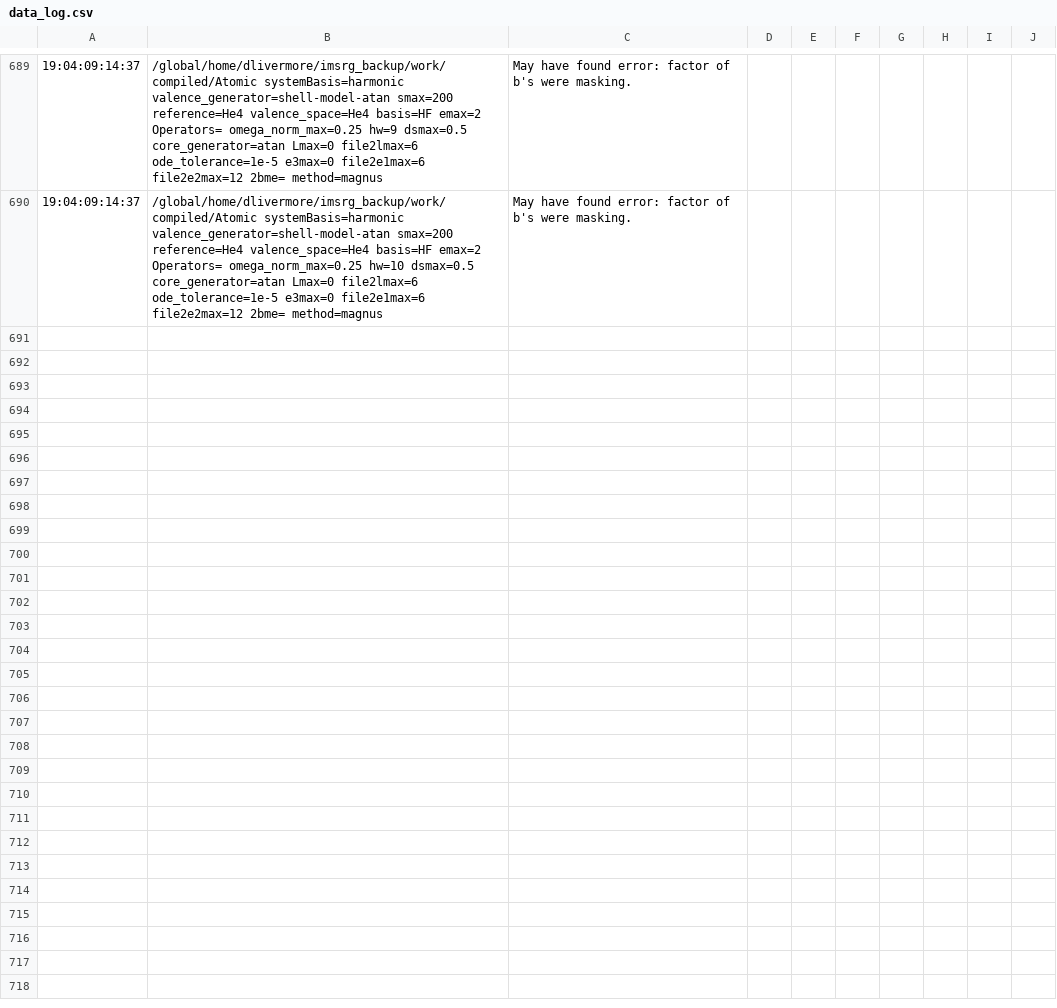
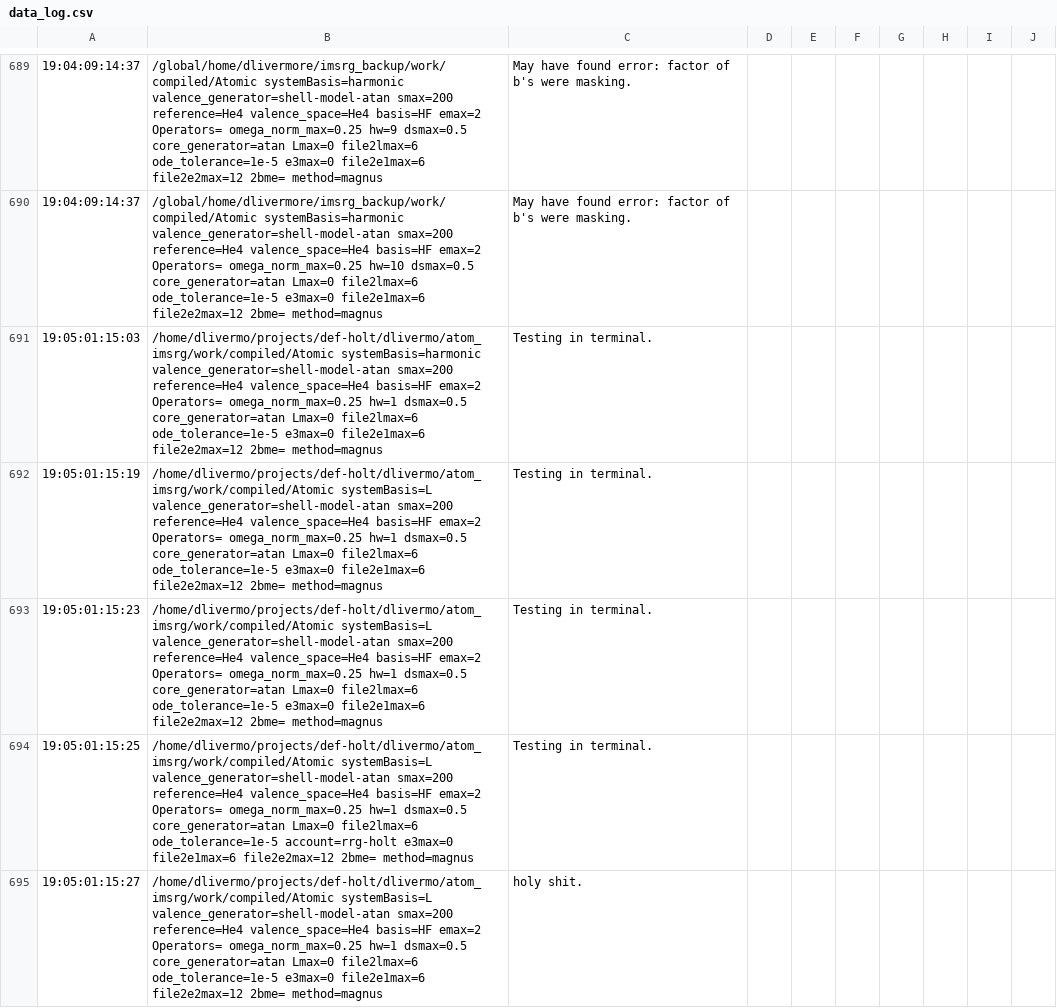
Before and after one commit to BaishanHu/atom_imsrg, a CSV file: work/scripts/data_log.csv, drawn as a sheet; only a part is shown, gaps mark what is left out; the diff names each change by its address in the sheet, - before the commit and + after, or states it on an @@ line.

```diff
--- a/work/scripts/data_log.csv
+++ b/work/scripts/data_log.csv
+row 691: 19:05:01:15:03 | /home/dlivermo/projects/def-holt/dlivermo/atom_imsrg/work/compiled/Atomic systemBasis=harmonic valence_generator=shell-model-atan smax=200 reference=He4 valence_space=He4 basis=HF emax=2 Operators= omega_norm_max=0.25 hw=1 dsmax=0.5 core_generator=atan Lmax=0 file2lmax=6 ode_tolerance=1e-5 e3max=0 file2e1max=6 file2e2max=12 2bme= method=magnus | Testing in terminal.
+row 692: 19:05:01:15:19 | /home/dlivermo/projects/def-holt/dlivermo/atom_imsrg/work/compiled/Atomic systemBasis=L valence_generator=shell-model-atan smax=200 reference=He4 valence_space=He4 basis=HF emax=2 Operators= omega_norm_max=0.25 hw=1 dsmax=0.5 core_generator=atan Lmax=0 file2lmax=6 ode_tolerance=1e-5 e3max=0 file2e1max=6 file2e2max=12 2bme= method=magnus | Testing in terminal.
+row 693: 19:05:01:15:23 | /home/dlivermo/projects/def-holt/dlivermo/atom_imsrg/work/compiled/Atomic systemBasis=L valence_generator=shell-model-atan smax=200 reference=He4 valence_space=He4 basis=HF emax=2 Operators= omega_norm_max=0.25 hw=1 dsmax=0.5 core_generator=atan Lmax=0 file2lmax=6 ode_tolerance=1e-5 e3max=0 file2e1max=6 file2e2max=12 2bme= method=magnus | Testing in terminal.
+row 694: 19:05:01:15:25 | /home/dlivermo/projects/def-holt/dlivermo/atom_imsrg/work/compiled/Atomic systemBasis=L valence_generator=shell-model-atan smax=200 reference=He4 valence_space=He4 basis=HF emax=2 Operators= omega_norm_max=0.25 hw=1 dsmax=0.5 core_generator=atan Lmax=0 file2lmax=6 ode_tolerance=1e-5 account=rrg-holt e3max=0 file2e1max=6 file2e2max=12 2bme= method=magnus | Testing in terminal.
+row 695: 19:05:01:15:27 | /home/dlivermo/projects/def-holt/dlivermo/atom_imsrg/work/compiled/Atomic systemBasis=L valence_generator=shell-model-atan smax=200 reference=He4 valence_space=He4 basis=HF emax=2 Operators= omega_norm_max=0.25 hw=1 dsmax=0.5 core_generator=atan Lmax=0 file2lmax=6 ode_tolerance=1e-5 e3max=0 file2e1max=6 file2e2max=12 2bme= method=magnus | holy shit.
```
Also changed, not shown: 5 other files.
